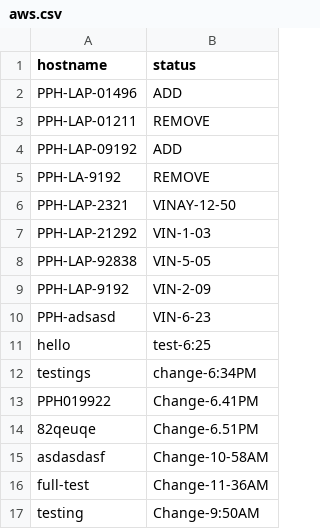
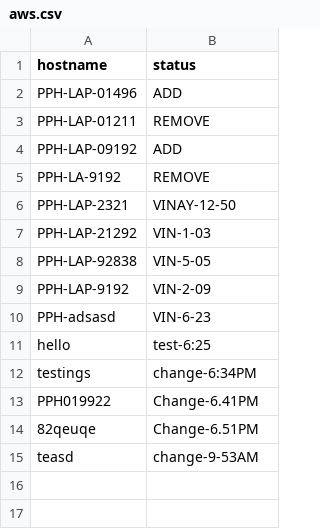
Before and after one commit to vinaynarasimhan/webhook-test, a CSV file: add-remove/aws.csv, drawn as a sheet.

Commit message:
change feb 12 9-50am

```diff
--- a/add-remove/aws.csv
+++ b/add-remove/aws.csv
@@ -14,4 +14,2 @@ PPH019922,Change-6.41PM
 82qeuqe,Change-6.51PM
-asdasdasf,Change-10-58AM
-full-test,Change-11-36AM
-testing,Change-9:50AM
+teasd,change-9-53AM
```
